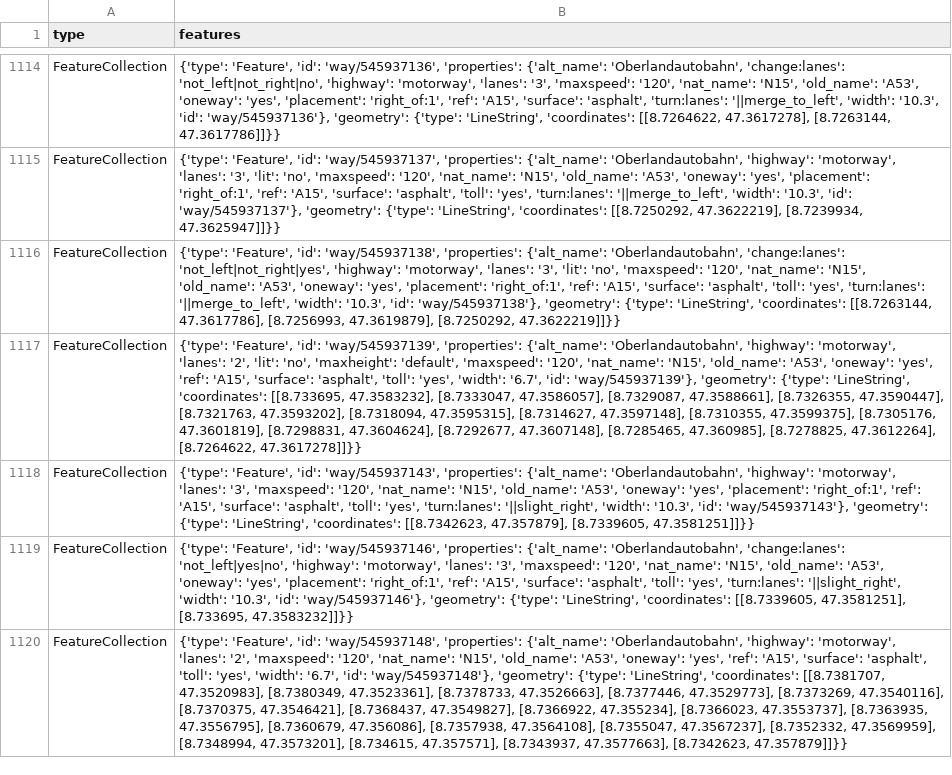
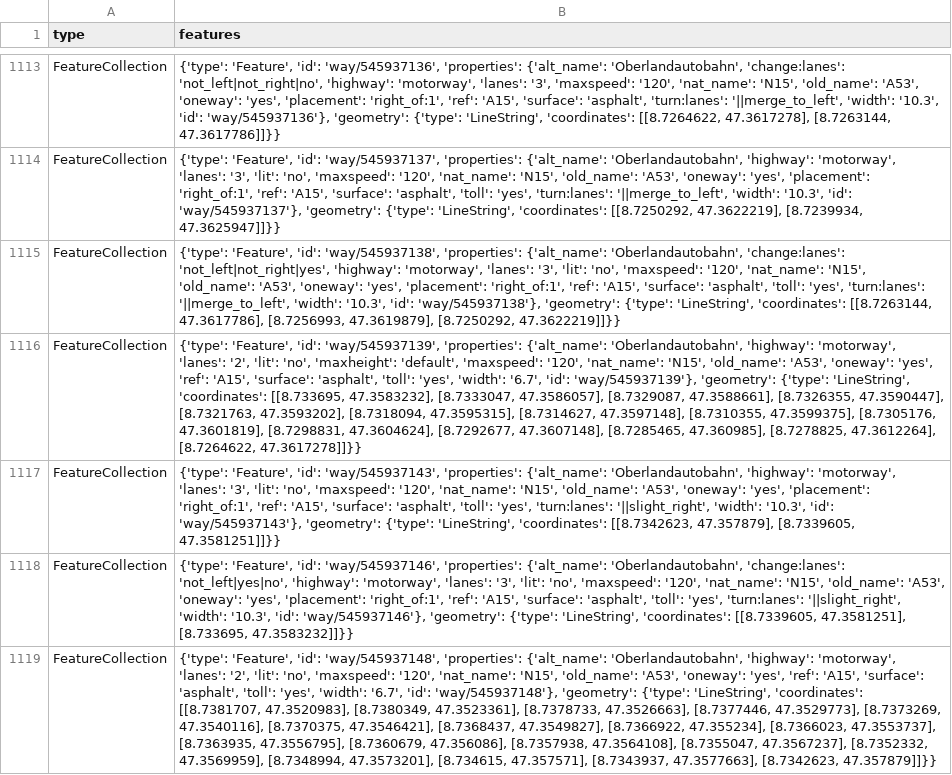
Before and after one commit to OpenBracketsCH/rescue-data, a CSV file: data/csv/highway/motorway/motorway_dispo_srz.csv, drawn as a sheet; only a part is shown, gaps mark what is left out; addresses are those after the commit; the diff covers the shown part only; the diff names each change by its address in the sheet, - before the commit and + after, or states it on an @@ line.

```diff
--- a/data/csv/highway/motorway/motorway_dispo_srz.csv
+++ b/data/csv/highway/motorway/motorway_dispo_srz.csv
-B1117 (features): …'lanes': '3', 'maxspeed': '120',…
+B1117 (features): …'lanes': '3', 'lit': 'no', 'maxspeed': '120',…
-B1118 (features): …'lanes': '3', 'maxspeed': '120',…
+B1118 (features): …'lanes': '3', 'lit': 'no', 'maxspeed': '120',…
-B1119 (features): …'lanes': '2', 'maxspeed': '120',…
+B1119 (features): …'lanes': '2', 'lit': 'no', 'maxspeed': '120',…
```
Also changed, not shown: 1 removed row and 7 edited cells elsewhere in this file, data/csv/access/gates/gates_kt_zh.csv, data/csv/pharmacy/pharmacy_dispo_srz.csv, 5 other files.
